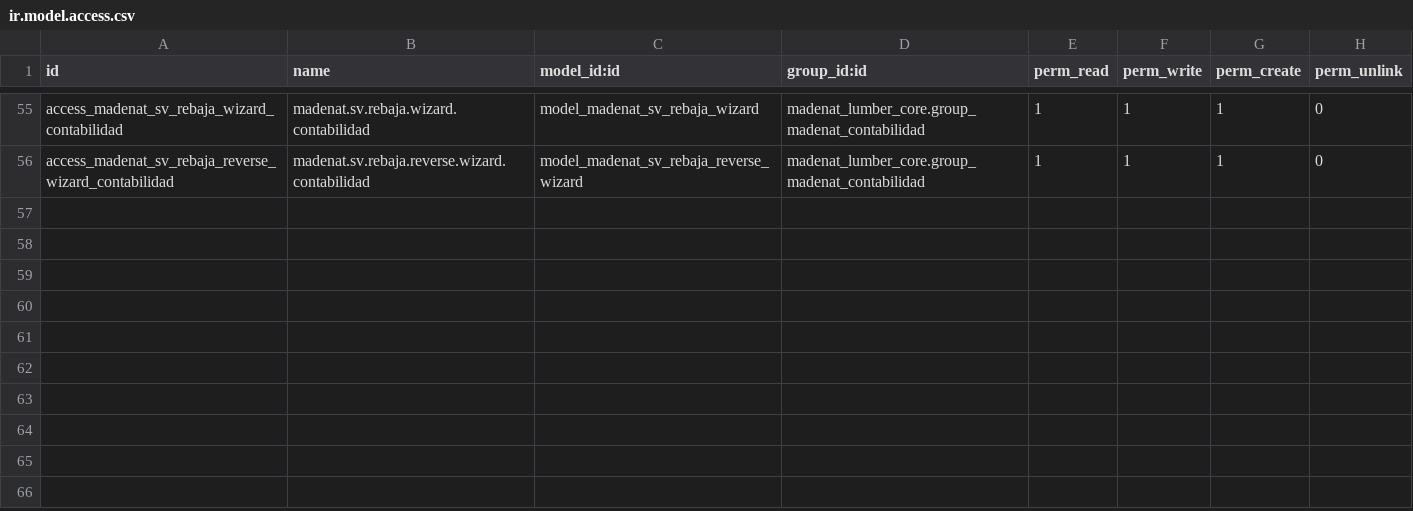
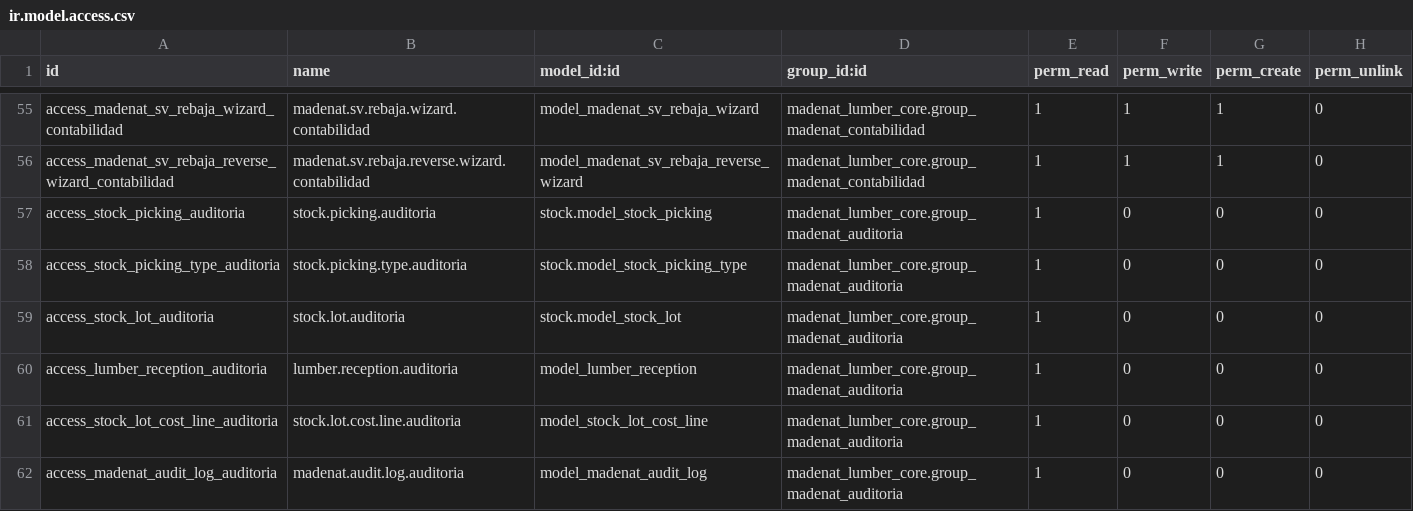
Before and after one commit to viruco/madenat-modules, a CSV file: madenat_lumber_core/security/ir.model.access.csv, drawn as a sheet; only a part is shown, gaps mark what is left out.

Commit message:
feat(security): ACL de solo lectura para Auditoria en el flujo Operaciones-Auditoria-Contabilidad
Agrega lectura (sin create/write/unlink) para group_madenat_auditoria sobre account.move, account.move.line (billing), purchase.order (purchasing), stock.picking, stock.picking.type, lumber.reception, stock.lot, stock.lot.cost.line y madenat.audit.log (core). Incluye pruebas RPC: lectura permitida y rechazo de create/write donde el ACL es efectivamente read-only.

```diff
--- a/madenat_lumber_core/security/ir.model.access.csv
+++ b/madenat_lumber_core/security/ir.model.access.csv
@@ -56 +56,7 @@ access_madenat_sv_rebaja_wizard_contabilidad,madenat.sv.rebaja.wizard.contabilid
 access_madenat_sv_rebaja_reverse_wizard_contabilidad,madenat.sv.rebaja.reverse.wizard.contabilidad,model_madenat_sv_rebaja_reverse_wizard,madenat_lumber_core.group_madenat_contabilidad,1,1,1,0
+access_stock_picking_auditoria,stock.picking.auditoria,stock.model_stock_picking,madenat_lumber_core.group_madenat_auditoria,1,0,0,0
+access_stock_picking_type_auditoria,stock.picking.type.auditoria,stock.model_stock_picking_type,madenat_lumber_core.group_madenat_auditoria,1,0,0,0
+access_stock_lot_auditoria,stock.lot.auditoria,stock.model_stock_lot,madenat_lumber_core.group_madenat_auditoria,1,0,0,0
+access_lumber_reception_auditoria,lumber.reception.auditoria,model_lumber_reception,madenat_lumber_core.group_madenat_auditoria,1,0,0,0
+access_stock_lot_cost_line_auditoria,stock.lot.cost.line.auditoria,model_stock_lot_cost_line,madenat_lumber_core.group_madenat_auditoria,1,0,0,0
+access_madenat_audit_log_auditoria,madenat.audit.log.auditoria,model_madenat_audit_log,madenat_lumber_core.group_madenat_auditoria,1,0,0,0
```
Also changed, not shown: madenat_lumber_billing/security/ir.model.access.csv, madenat_lumber_purchasing/security/ir.model.access.csv, 1 other file.
